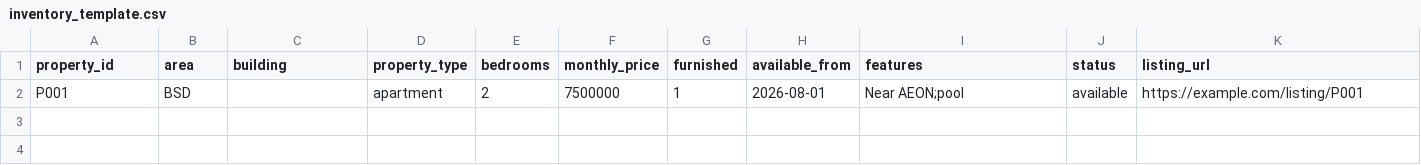
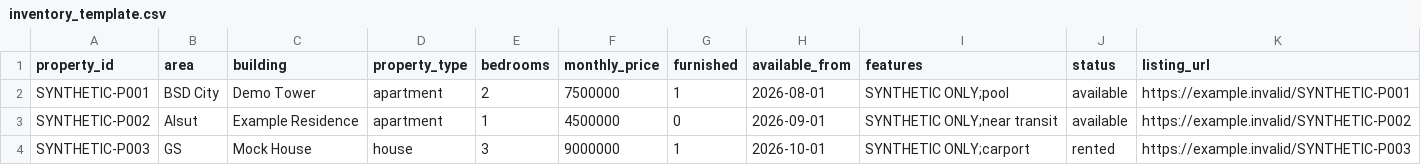
Before and after one commit to seanjnthn/RentalDemandSignalAgent, a CSV file: data/inventory_template.csv, drawn as a sheet.

```diff
--- a/data/inventory_template.csv
+++ b/data/inventory_template.csv
@@ -1,2 +1,4 @@
 property_id,area,building,property_type,bedrooms,monthly_price,furnished,available_from,features,status,listing_url
-P001,BSD,,apartment,2,7500000,1,2026-08-01,Near AEON;pool,available,https://example.com/listing/P001
+SYNTHETIC-P001,BSD City,Demo Tower,apartment,2,7500000,1,2026-08-01,SYNTHETIC ONLY;pool,available,https://example.invalid/SYNTHETIC-P001
+SYNTHETIC-P002,Alsut,Example Residence,apartment,1,4500000,0,2026-09-01,SYNTHETIC ONLY;near transit,available,https://example.invalid/SYNTHETIC-P002
+SYNTHETIC-P003,GS,Mock House,house,3,9000000,1,2026-10-01,SYNTHETIC ONLY;carport,rented,https://example.invalid/SYNTHETIC-P003
```
Also changed, not shown: 13 other files.
